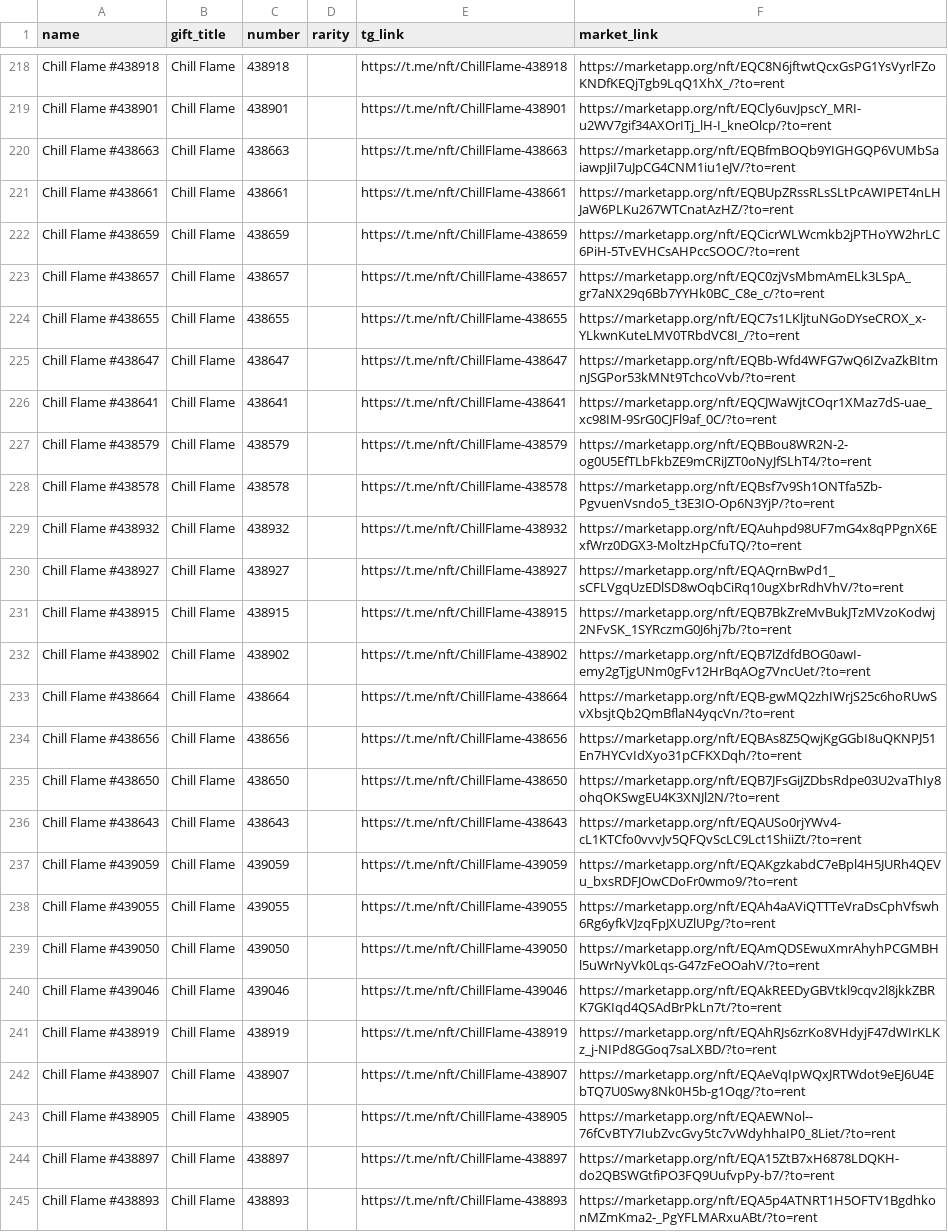
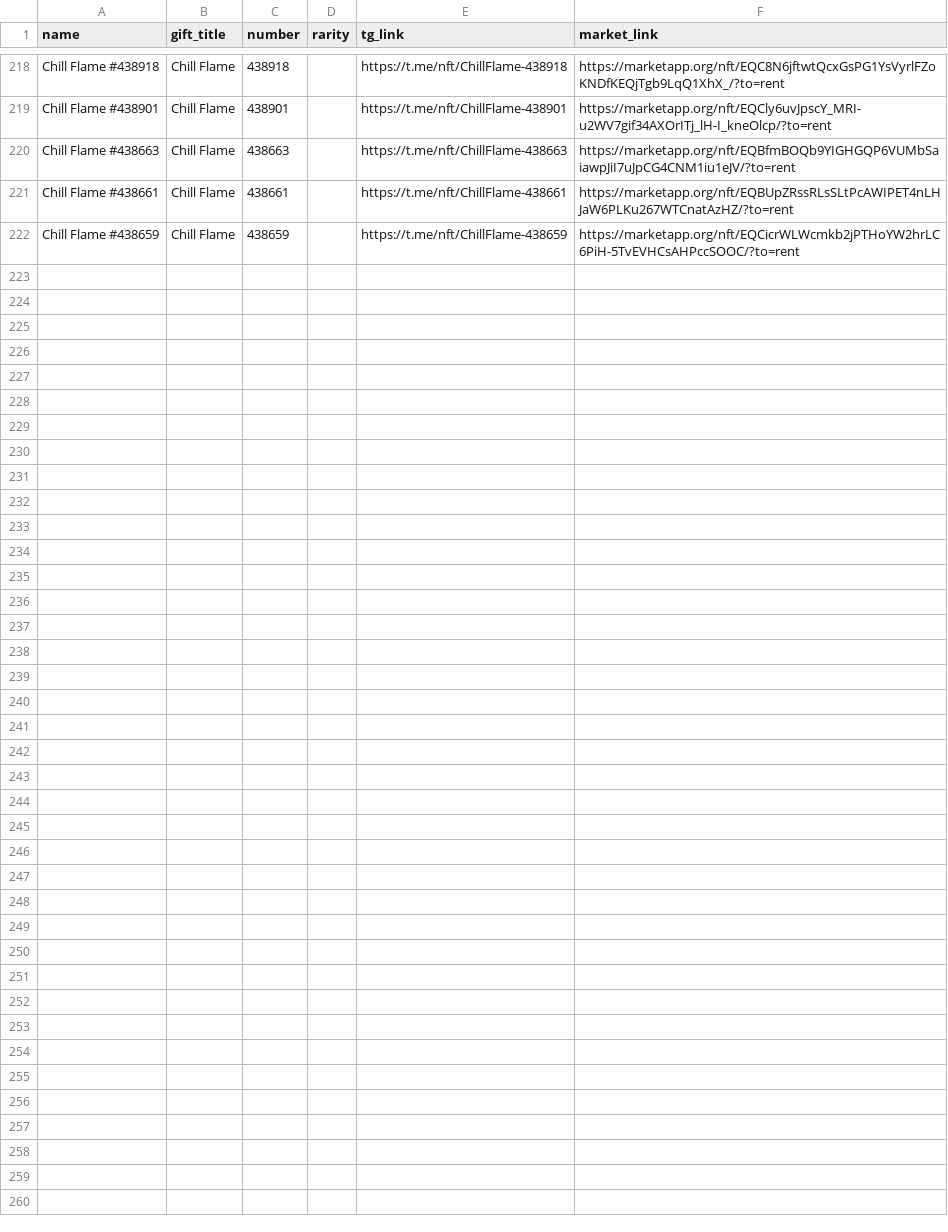
Before and after one commit to Zanjania0/duck-store, a CSV file: discounts.csv, drawn as a sheet; only a part is shown, gaps mark what is left out; the diff names each change by its address in the sheet, - before the commit and + after, or states it on an @@ line.

Commit message:
Auto-update deals & gifts catalog [skip ci]

```diff
--- a/discounts.csv
+++ b/discounts.csv
-row 223: Chill Flame #438657 | Chill Flame | 438657 |  | https://t.me/nft/ChillFlame-438657 | https://marketapp.org/nft/EQC0zjVsMbmAmELk3LSpA_gr7aNX29q6Bb7YYHk0BC_C8e_c/?to=rent
-row 224: Chill Flame #438655 | Chill Flame | 438655 |  | https://t.me/nft/ChillFlame-438655 | https://marketapp.org/nft/EQC7s1LKljtuNGoDYseCROX_x-YLkwnKuteLMV0TRbdVC8I_/?to=rent
-row 225: Chill Flame #438647 | Chill Flame | 438647 |  | https://t.me/nft/ChillFlame-438647 | https://marketapp.org/nft/EQBb-Wfd4WFG7wQ6IZvaZkBItmnJSGPor53kMNt9TchcoVvb/?to=rent
-row 226: Chill Flame #438641 | Chill Flame | 438641 |  | https://t.me/nft/ChillFlame-438641 | https://marketapp.org/nft/EQCJWaWjtCOqr1XMaz7dS-uae_xc98IM-9SrG0CJFl9af_0C/?to=rent
-row 227: Chill Flame #438579 | Chill Flame | 438579 |  | https://t.me/nft/ChillFlame-438579 | https://marketapp.org/nft/EQBBou8WR2N-2-og0U5EfTLbFkbZE9mCRiJZT0oNyJfSLhT4/?to=rent
-row 228: Chill Flame #438578 | Chill Flame | 438578 |  | https://t.me/nft/ChillFlame-438578 | https://marketapp.org/nft/EQBsf7v9Sh1ONTfa5Zb-PgvuenVsndo5_t3E3IO-Op6N3YjP/?to=rent
-row 229: Chill Flame #438932 | Chill Flame | 438932 |  | https://t.me/nft/ChillFlame-438932 | https://marketapp.org/nft/EQAuhpd98UF7mG4x8qPPgnX6ExfWrz0DGX3-MoltzHpCfuTQ/?to=rent
-row 230: Chill Flame #438927 | Chill Flame | 438927 |  | https://t.me/nft/ChillFlame-438927 | https://marketapp.org/nft/EQAQrnBwPd1_sCFLVgqUzEDlSD8wOqbCiRq10ugXbrRdhVhV/?to=rent
-row 231: Chill Flame #438915 | Chill Flame | 438915 |  | https://t.me/nft/ChillFlame-438915 | https://marketapp.org/nft/EQB7BkZreMvBukJTzMVzoKodwj2NFvSK_1SYRczmG0J6hj7b/?to=rent
-row 232: Chill Flame #438902 | Chill Flame | 438902 |  | https://t.me/nft/ChillFlame-438902 | https://marketapp.org/nft/EQB7lZdfdBOG0awI-emy2gTjgUNm0gFv12HrBqAOg7VncUet/?to=rent
-row 233: Chill Flame #438664 | Chill Flame | 438664 |  | https://t.me/nft/ChillFlame-438664 | https://marketapp.org/nft/EQB-gwMQ2zhIWrjS25c6hoRUwSvXbsjtQb2QmBflaN4yqcVn/?to=rent
-row 234: Chill Flame #438656 | Chill Flame | 438656 |  | https://t.me/nft/ChillFlame-438656 | https://marketapp.org/nft/EQBAs8Z5QwjKgGGbI8uQKNPJ51En7HYCvIdXyo31pCFKXDqh/?to=rent
-row 235: Chill Flame #438650 | Chill Flame | 438650 |  | https://t.me/nft/ChillFlame-438650 | https://marketapp.org/nft/EQB7JFsGiJZDbsRdpe03U2vaThIy8ohqOKSwgEU4K3XNJl2N/?to=rent
-row 236: Chill Flame #438643 | Chill Flame | 438643 |  | https://t.me/nft/ChillFlame-438643 | https://marketapp.org/nft/EQAUSo0rjYWv4-cL1KTCfo0vvvJv5QFQvScLC9Lct1ShiiZt/?to=rent
-row 237: Chill Flame #439059 | Chill Flame | 439059 |  | https://t.me/nft/ChillFlame-439059 | https://marketapp.org/nft/EQAKgzkabdC7eBpl4H5JURh4QEVu_bxsRDFJOwCDoFr0wmo9/?to=rent
-row 238: Chill Flame #439055 | Chill Flame | 439055 |  | https://t.me/nft/ChillFlame-439055 | https://marketapp.org/nft/EQAh4aAViQTTTeVraDsCphVfswh6Rg6yfkVJzqFpJXUZlUPg/?to=rent
-row 239: Chill Flame #439050 | Chill Flame | 439050 |  | https://t.me/nft/ChillFlame-439050 | https://marketapp.org/nft/EQAmQDSEwuXmrAhyhPCGMBHl5uWrNyVk0Lqs-G47zFeOOahV/?to=rent
-row 240: Chill Flame #439046 | Chill Flame | 439046 |  | https://t.me/nft/ChillFlame-439046 | https://marketapp.org/nft/EQAkREEDyGBVtkl9cqv2l8jkkZBRK7GKIqd4QSAdBrPkLn7t/?to=rent
-row 241: Chill Flame #438919 | Chill Flame | 438919 |  | https://t.me/nft/ChillFlame-438919 | https://marketapp.org/nft/EQAhRJs6zrKo8VHdyjF47dWIrKLKz_j-NIPd8GGoq7saLXBD/?to=rent
-row 242: Chill Flame #438907 | Chill Flame | 438907 |  | https://t.me/nft/ChillFlame-438907 | https://marketapp.org/nft/EQAeVqIpWQxJRTWdot9eEJ6U4EbTQ7U0Swy8Nk0H5b-g1Oqg/?to=rent
-row 243: Chill Flame #438905 | Chill Flame | 438905 |  | https://t.me/nft/ChillFlame-438905 | https://marketapp.org/nft/EQAEWNol--76fCvBTY7IubZvcGvy5tc7vWdyhhaIP0_8Liet/?to=rent
-row 244: Chill Flame #438897 | Chill Flame | 438897 |  | https://t.me/nft/ChillFlame-438897 | https://marketapp.org/nft/EQA15ZtB7xH6878LDQKH-do2QBSWGtfiPO3FQ9UufvpPy-b7/?to=rent
-row 245: Chill Flame #438893 | Chill Flame | 438893 |  | https://t.me/nft/ChillFlame-438893 | https://marketapp.org/nft/EQA5p4ATNRT1H5OFTV1BgdhkonMZmKma2-_PgYFLMARxuABt/?to=rent
```
Also changed, not shown: 2 other files.
